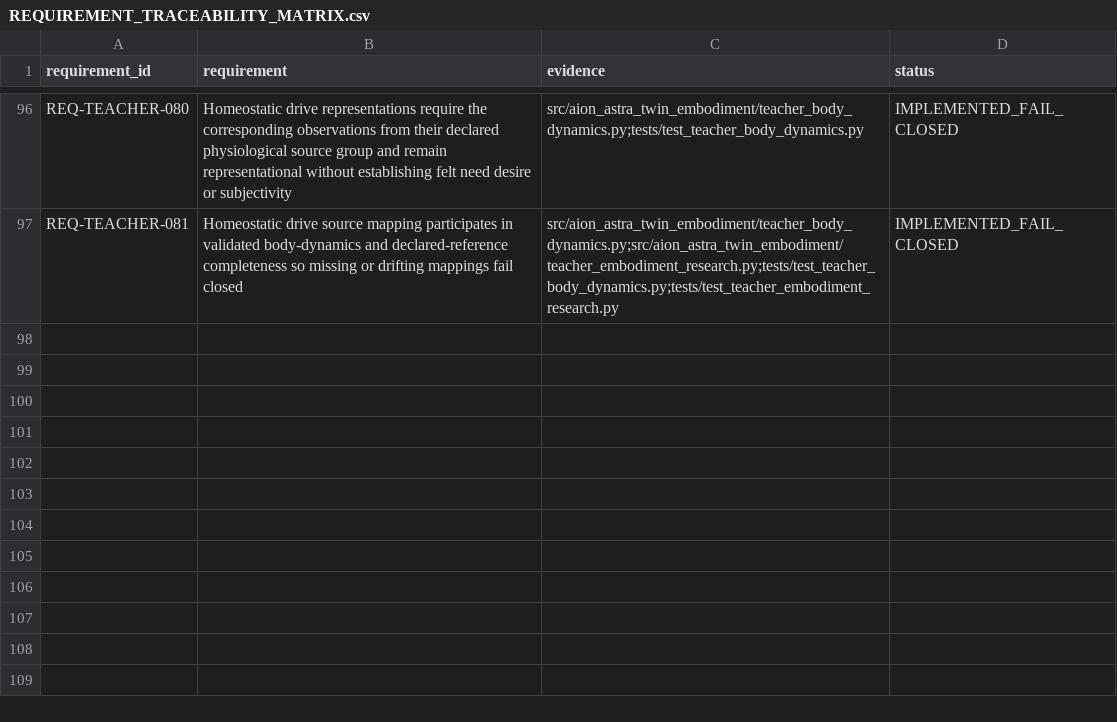
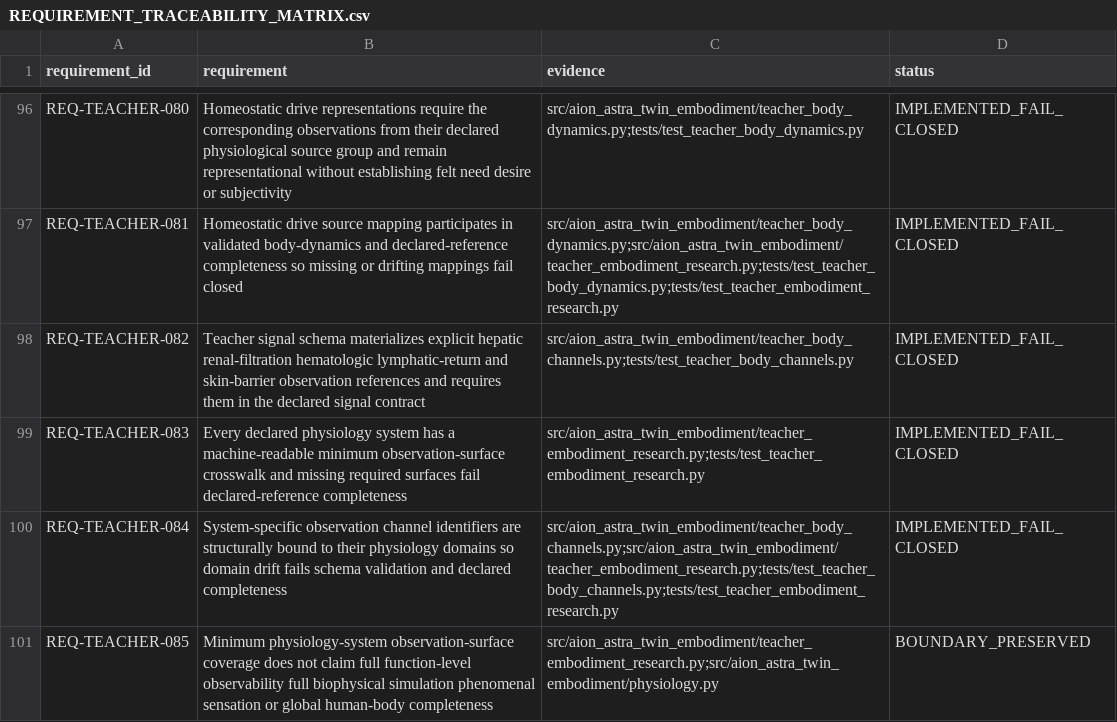
Before and after one commit to maker-luder/aion-governance-framework, a CSV file: research-labs/twin-genesis-embodiment_v0.1.0/qa/REQUIREMENT_TRACEABILITY_MATRIX.csv, drawn as a sheet; only a part is shown, gaps mark what is left out; the diff names each change by its address in the sheet, - before the commit and + after, or states it on an @@ line.

Commit message:
docs: trace physiology observation-surface hardening

```diff
--- a/research-labs/twin-genesis-embodiment_v0.1.0/qa/REQUIREMENT_TRACEABILITY_MATRIX.csv
+++ b/research-labs/twin-genesis-embodiment_v0.1.0/qa/REQUIREMENT_TRACEABILITY_MATRIX.csv
+row 98: REQ-TEACHER-082 | Teacher signal schema materializes explicit hepatic renal-filtration hematologic lymphatic-return and skin-barrier observation references and requires them in the declared signal contract | src/aion_astra_twin_embodiment/teacher_body_channels.py;tests/test_teacher_body_channels.py | IMPLEMENTED_FAIL_CLOSED
+row 99: REQ-TEACHER-083 | Every declared physiology system has a machine-readable minimum observation-surface crosswalk and missing required surfaces fail declared-reference completeness | src/aion_astra_twin_embodiment/teacher_embodiment_research.py;tests/test_teacher_embodiment_research.py | IMPLEMENTED_FAIL_CLOSED
+row 100: REQ-TEACHER-084 | System-specific observation channel identifiers are structurally bound to their physiology domains so domain drift fails schema validation and declared completeness | src/aion_astra_twin_embodiment/teacher_body_channels.py;src/aion_astra_twin_embodiment/teacher_embodiment_research.py;tests/test_teacher_body_channels.py;tests/test_teacher_embodiment_research.py | IMPLEMENTED_FAIL_CLOSED
+row 101: REQ-TEACHER-085 | Minimum physiology-system observation-surface coverage does not claim full function-level observability full biophysical simulation phenomenal sensation or global human-body completeness | src/aion_astra_twin_embodiment/teacher_embodiment_research.py;src/aion_astra_twin_embodiment/physiology.py | BOUNDARY_PRESERVED
```
